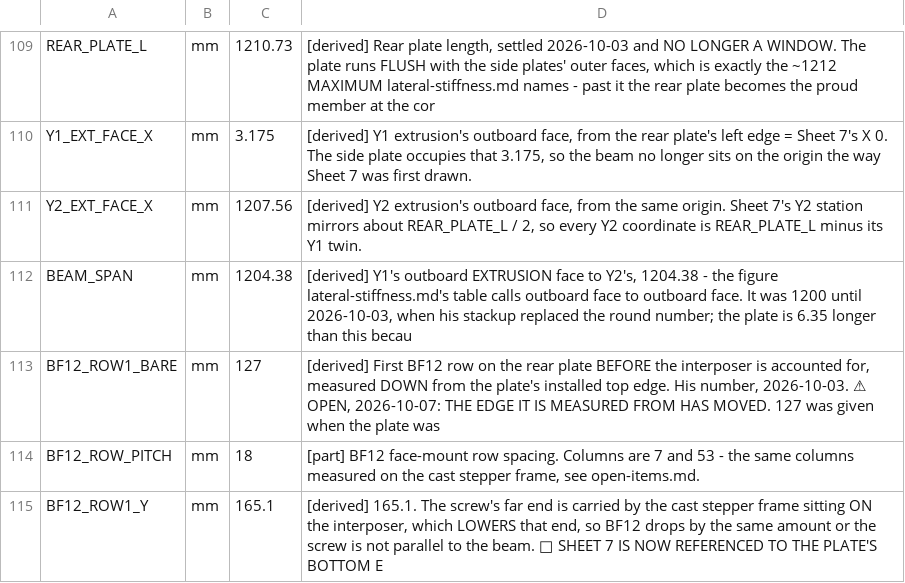
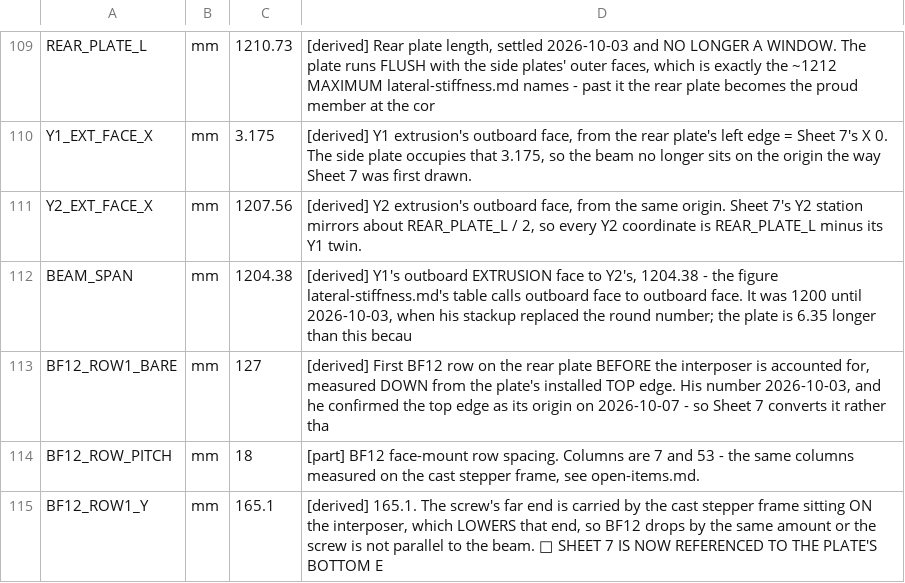
Before and after one commit to ioSenderV2/CNCBuild, a CSV file: dimensions/fusion-parameters.csv, drawn as a sheet; only a part is shown, gaps mark what is left out.

```diff
--- a/dimensions/fusion-parameters.csv
+++ b/dimensions/fusion-parameters.csv
@@ -112,3 +112,3 @@ Y2_EXT_FACE_X,mm,1207.56,"[derived] Y2 extrusion's outboard face, from the same
 BEAM_SPAN,mm,1204.38,"[derived] Y1's outboard EXTRUSION face to Y2's, 1204.38 - the figure lateral-stiffness.md's table calls outboard face to outboard face. It was 1200 until 2026-10-03, when his stackup replaced the round number; the plate is 6.35 longer than this becau"
-BF12_ROW1_BARE,mm,127,"[derived] First BF12 row on the rear plate BEFORE the interposer is accounted for, measured DOWN from the plate's installed top edge. His number, 2026-10-03. ⚠ OPEN, 2026-10-07: THE EDGE IT IS MEASURED FROM HAS MOVED. 127 was given when the plate was"
+BF12_ROW1_BARE,mm,127,"[derived] First BF12 row on the rear plate BEFORE the interposer is accounted for, measured DOWN from the plate's installed TOP edge. His number 2026-10-03, and he confirmed the top edge as its origin on 2026-10-07 - so Sheet 7 converts it rather tha"
 BF12_ROW_PITCH,mm,18,"[part] BF12 face-mount row spacing. Columns are 7 and 53 - the same columns measured on the cast stepper frame, see open-items.md."
```
Also changed, not shown: 3 other files.
